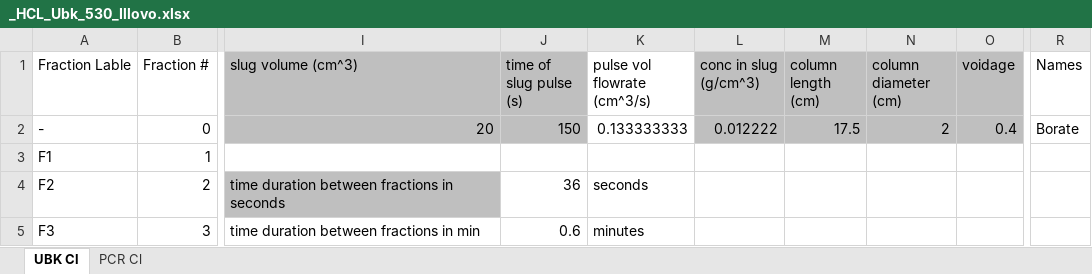
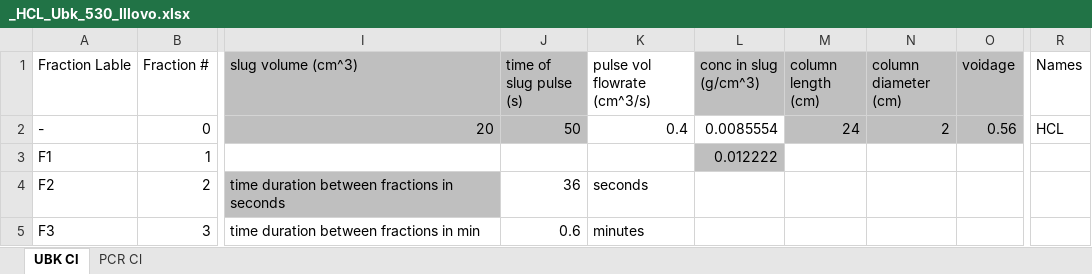
Before and after one commit to Nawa-Punabantu/MEng_Code, an Excel workbook: case3_Borate/Excel_Files/Illovo_waste_water/_HCL_Ubk_530_Illovo.xlsx, sheet UBK Cl, drawn as a sheet; only a part is shown, gaps mark what is left out; values as stored, in another font and other column widths than the file's, no borders; charts and pictures not drawn; the diff names each change by its address in the sheet, - before the commit and + after, or states it on an @@ line.

```diff
--- a/case3_Borate/Excel_Files/Illovo_waste_water/_HCL_Ubk_530_Illovo.xlsx (sheet UBK Cl)
+++ b/case3_Borate/Excel_Files/Illovo_waste_water/_HCL_Ubk_530_Illovo.xlsx (sheet UBK Cl)
-J2 (time of slug pulse (s)): 150
+J2 (time of slug pulse (s)): 50
-K2 (pulse vol flowrate (cm^3/s)): 0.133333333
+K2 (pulse vol flowrate (cm^3/s)): 0.4
-L2 (conc in slug (g/cm^3)): 0.012222
+L2 (conc in slug (g/cm^3)): 0.0085554
-L2 fill: #BFBFBF
+L2 fill: none
-M2 (column length (cm)): 17.5
+M2 (column length (cm)): 24
-O2 (voidage): 0.4
+O2 (voidage): 0.56
-R2 (Names): Borate
+R2 (Names): HCL
-L3 (conc in slug (g/cm^3)): (empty)
+L3 (conc in slug (g/cm^3)): 0.012222
-L3 fill: none
+L3 fill: #BFBFBF
```
Also changed, not shown: charts or pictures, case3_Borate/Excel_Files/Illovo_waste_water/_HCL_PCR642Ca_illovo.xlsx, case3_Borate/Excel_Files/Illovo_waste_water/_borate_PCR642Ca_Illovo.xlsx, 18 other files.
